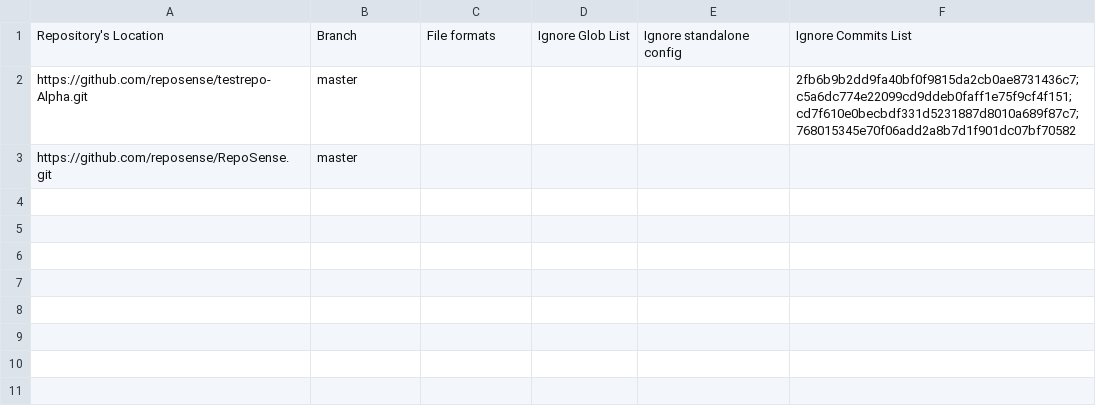
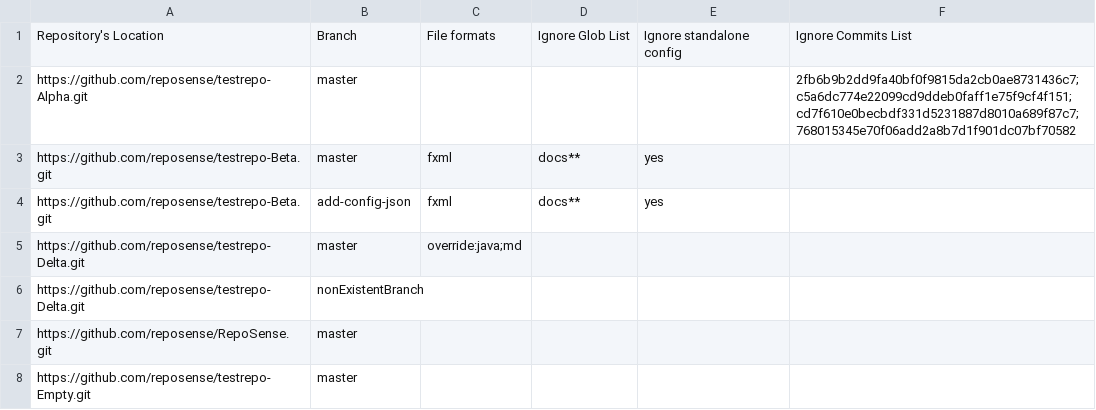
Before and after one commit to reposense/RepoSense, a CSV file: repo-config.csv, drawn as a sheet; the diff names each change by its address in the sheet, - before the commit and + after, or states it on an @@ line.

Commit message:
Remove changes in repo-config

```diff
--- a/repo-config.csv
+++ b/repo-config.csv
+row 3: https://github.com/reposense/testrepo-Beta.git | master | fxml | docs** | yes
+row 4: https://github.com/reposense/testrepo-Beta.git | add-config-json | fxml | docs** | yes
+row 5: https://github.com/reposense/testrepo-Delta.git | master | override:java;md
+row 6: https://github.com/reposense/testrepo-Delta.git | nonExistentBranch
+row 8: https://github.com/reposense/testrepo-Empty.git | master
```
